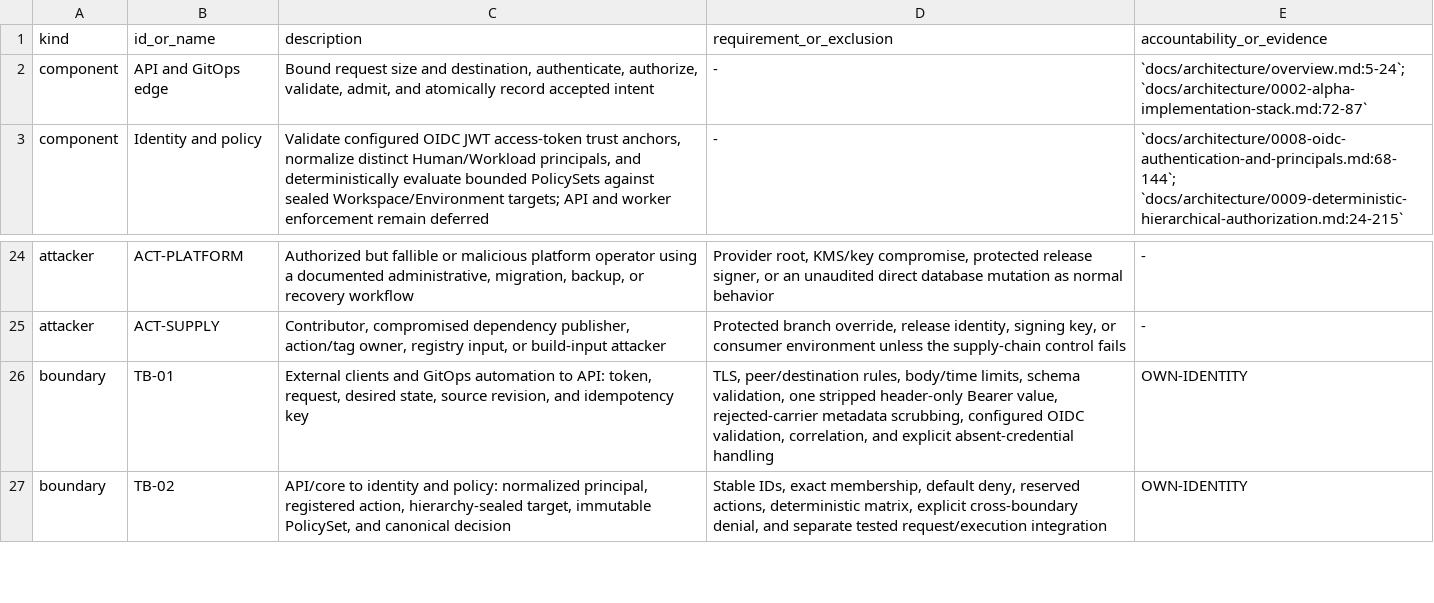
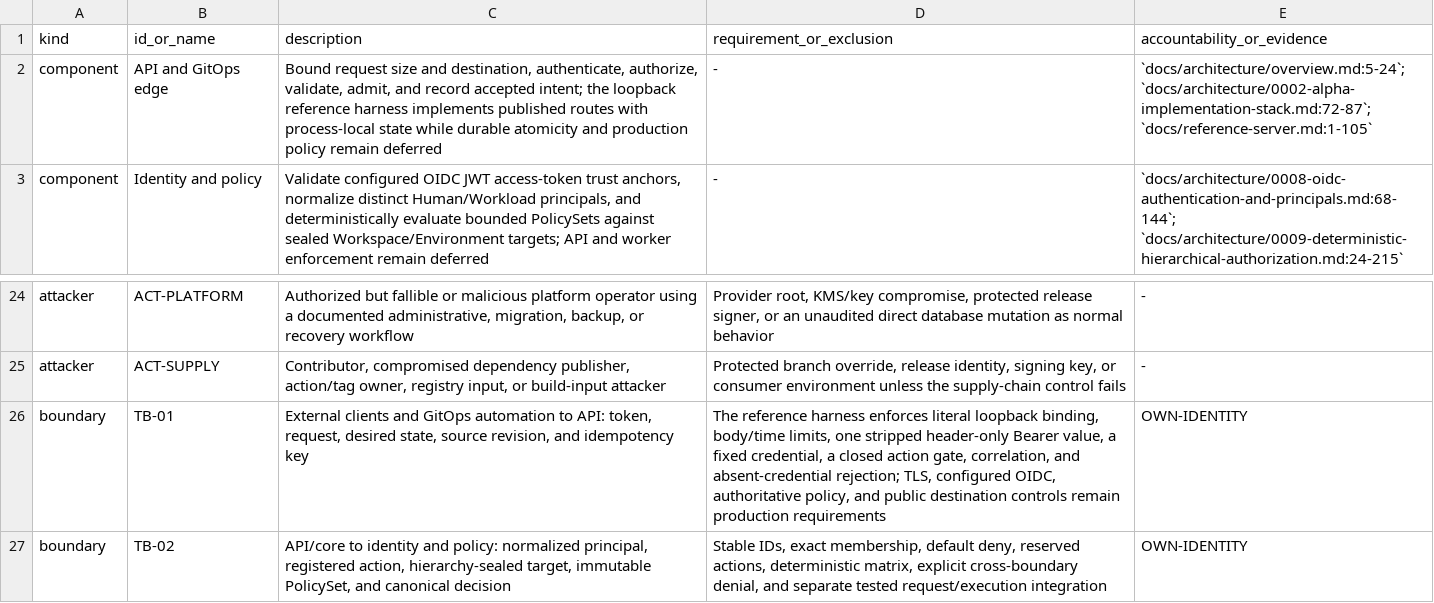
Before and after one commit to ArdurAI/veer, a TSV file: docs/security/model-inventory.tsv, drawn as a sheet; only a part is shown, gaps mark what is left out.

```diff
--- a/docs/security/model-inventory.tsv
+++ b/docs/security/model-inventory.tsv
@@ -1,3 +1,3 @@
 kind	id_or_name	description	requirement_or_exclusion	accountability_or_evidence
-component	API and GitOps edge	Bound request size and destination, authenticate, authorize, validate, admit, and atomically record accepted intent	-	`docs/architecture/overview.md:5-24`; `docs/architecture/0002-alpha-implementation-stack.md:72-87`
+component	API and GitOps edge	Bound request size and destination, authenticate, authorize, validate, admit, and record accepted intent; the loopback reference harness implements published routes with process-local state while durable atomicity and production policy remain deferred	-	`docs/architecture/overview.md:5-24`; `docs/architecture/0002-alpha-implementation-stack.md:72-87`; `docs/reference-server.md:1-105`
 component	Identity and policy	Validate configured OIDC JWT access-token trust anchors, normalize distinct Human/Workload principals, and deterministically evaluate bounded PolicySets against sealed Workspace/Environment targets; API and worker enforcement remain deferred	-	`docs/architecture/0008-oidc-authentication-and-principals.md:68-144`; `docs/architecture/0009-deterministic-hierarchical-authorization.md:24-215`
@@ -25,3 +25,3 @@ attacker	ACT-PLATFORM	Authorized but fallible or malicious platform operator usi
 attacker	ACT-SUPPLY	Contributor, compromised dependency publisher, action/tag owner, registry input, or build-input attacker	Protected branch override, release identity, signing key, or consumer environment unless the supply-chain control fails	-
-boundary	TB-01	External clients and GitOps automation to API: token, request, desired state, source revision, and idempotency key	TLS, peer/destination rules, body/time limits, schema validation, one stripped header-only Bearer value, rejected-carrier metadata scrubbing, configured OIDC validation, correlation, and explicit absent-credential handling	OWN-IDENTITY
+boundary	TB-01	External clients and GitOps automation to API: token, request, desired state, source revision, and idempotency key	The reference harness enforces literal loopback binding, body/time limits, one stripped header-only Bearer value, a fixed credential, a closed action gate, correlation, and absent-credential rejection; TLS, configured OIDC, authoritative policy, and public destination controls remain production requirements	OWN-IDENTITY
 boundary	TB-02	API/core to identity and policy: normalized principal, registered action, hierarchy-sealed target, immutable PolicySet, and canonical decision	Stable IDs, exact membership, default deny, reserved actions, deterministic matrix, explicit cross-boundary denial, and separate tested request/execution integration	OWN-IDENTITY
```
Also changed, not shown: .github/gosec-suppressions.tsv, docs/security/threats.tsv, 33 other files.
